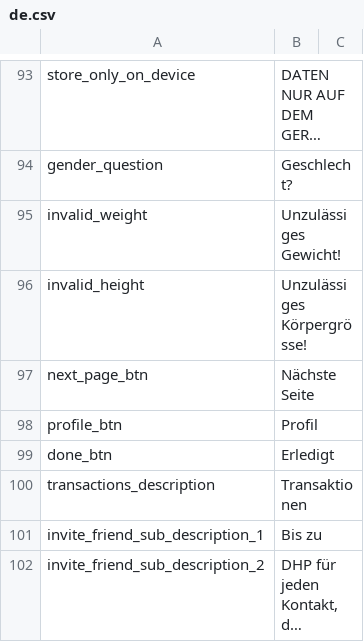
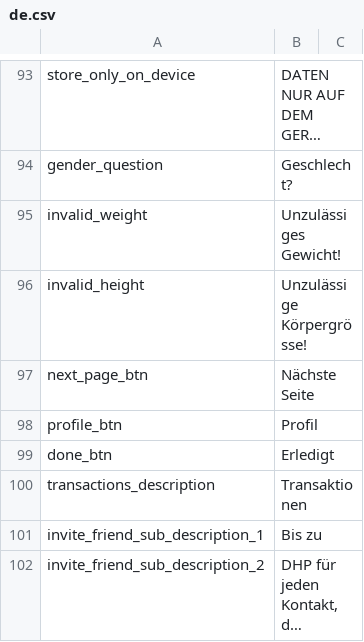
Before and after one commit to CentivaHealth/centiva-translations, a CSV file: de.csv, drawn as a sheet; only a part is shown, gaps mark what is left out; long unchanged cells end in ….

Commit message:
Update de.csv (POEditor.com)

```diff
--- a/de.csv
+++ b/de.csv
@@ -96,3 +96,3 @@ gender_question,Geschlecht?
 invalid_weight,"Unzulässiges Gewicht!"
-invalid_height,"Unzulässiges Körpergrösse!"
+invalid_height,"Unzulässige Körpergrösse!"
 next_page_btn,"Nächste Seite"
```
